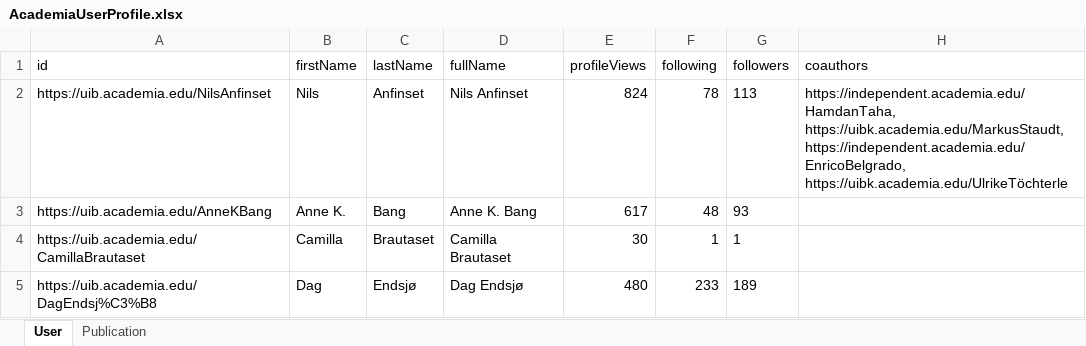
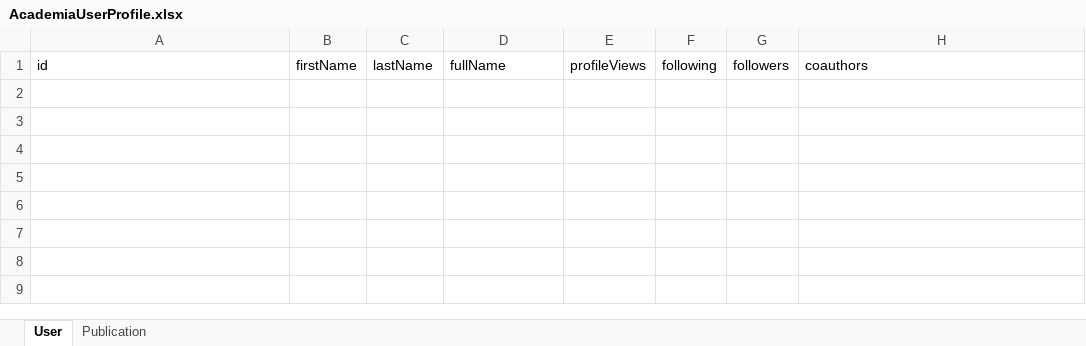
Before and after one commit to ubbdst/web-scraping, an Excel workbook: AcademiaUserProfile.xlsx, sheet User, drawn as a sheet; values as stored, in another font and other column widths than the file's, no borders; the diff names each change by its address in the sheet, - before the commit and + after, or states it on an @@ line.

```diff
--- a/AcademiaUserProfile.xlsx (sheet User)
+++ b/AcademiaUserProfile.xlsx (sheet User)
-row 2: https://uib.academia.edu/NilsAnfinset | Nils | Anfinset | Nils Anfinset | 824 | 78 | 113 | https://independent.academia.edu/HamdanTaha, https://uibk.academia.edu/MarkusStaudt, https://independent.academia.edu/EnricoBelgrado, https://uibk.academia.edu/UlrikeTöchterle
-row 3: https://uib.academia.edu/AnneKBang | Anne K. | Bang | Anne K. Bang | 617 | 48 | 93
-row 4: https://uib.academia.edu/CamillaBrautaset | Camilla | Brautaset | Camilla Brautaset | 30 | 1 | 1
-row 5: https://uib.academia.edu/DagEndsj%C3%B8 | Dag | Endsjø | Dag Endsjø | 480 | 233 | 189
```
Also changed, not shown: sheet Publication, 5 other files.
